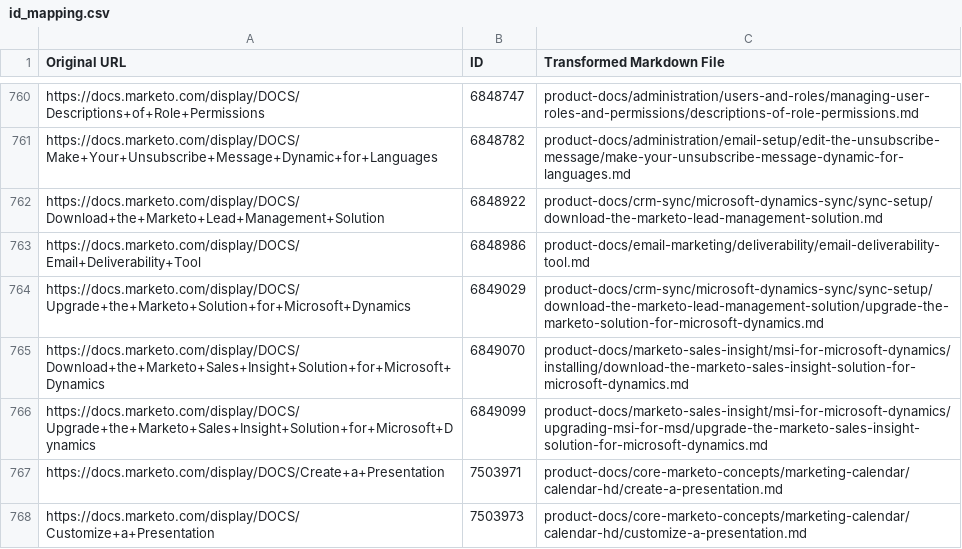
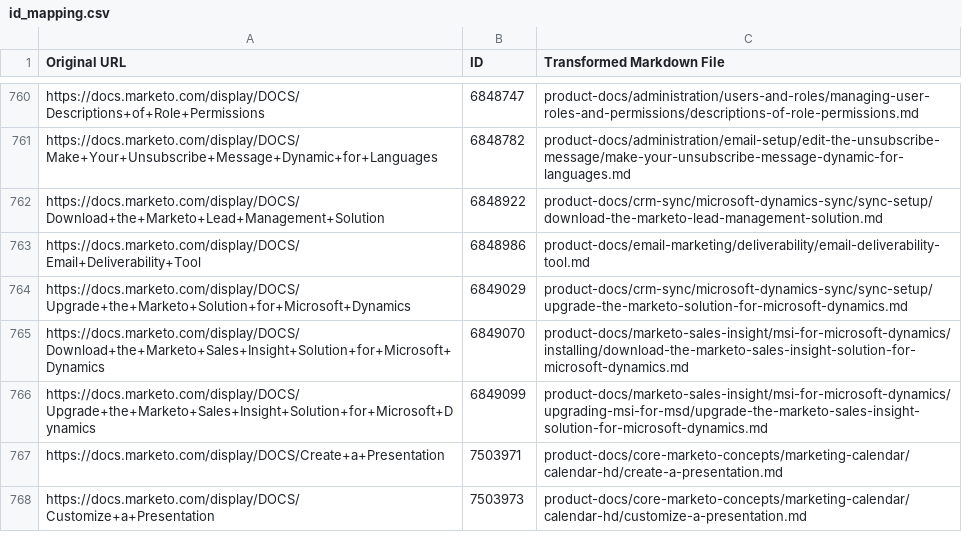
Before and after one commit to AdobeDocs/marketo.sv-SE, a CSV file: help/marketo/id_mapping.csv, drawn as a sheet; only a part is shown, gaps mark what is left out.

Commit message:
Updating Old File for core commit 49ac33ab76ebeeb89b0dee595e1010096100c9ec

```diff
--- a/help/marketo/id_mapping.csv
+++ b/help/marketo/id_mapping.csv
@@ -763,3 +763,3 @@
 "https://docs.marketo.com/display/DOCS/Email+Deliverability+Tool","6848986","product-docs/email-marketing/deliverability/email-deliverability-tool.md"
-"https://docs.marketo.com/display/DOCS/Upgrade+the+Marketo+Solution+for+Microsoft+Dynamics","6849029","product-docs/crm-sync/microsoft-dynamics-sync/sync-setup/download-the-marketo-lead-management-solution/upgrade-the-marketo-solution-for-microsoft-dynamics.md"
+"https://docs.marketo.com/display/DOCS/Upgrade+the+Marketo+Solution+for+Microsoft+Dynamics","6849029","product-docs/crm-sync/microsoft-dynamics-sync/sync-setup/upgrade-the-marketo-solution-for-microsoft-dynamics.md"
 "https://docs.marketo.com/display/DOCS/Download+the+Marketo+Sales+Insight+Solution+for+Microsoft+Dynamics","6849070","product-docs/marketo-sales-insight/msi-for-microsoft-dynamics/installing/download-the-marketo-sales-insight-solution-for-microsoft-dynamics.md"
```
